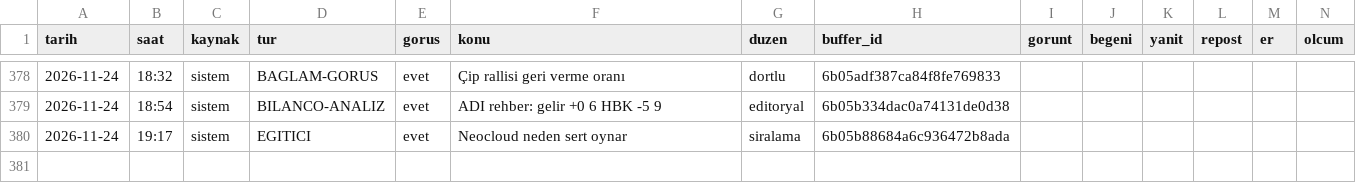
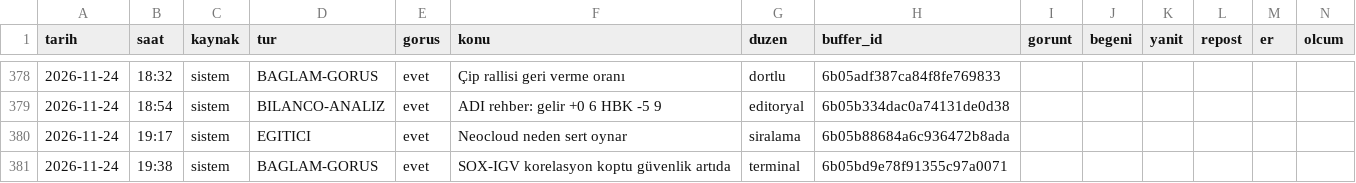
Before and after one commit to enesuludg6-debug/kontra-gorsel, a CSV file: invest/performans_veri.csv, drawn as a sheet; only a part is shown, gaps mark what is left out.

```diff
--- a/invest/performans_veri.csv
+++ b/invest/performans_veri.csv
@@ -380 +380,2 @@ tarih,saat,kaynak,tur,gorus,konu,duzen,buffer_id,gorunt,begeni,yanit,repost,er,o
 2026-11-24,19:17,sistem,EGITICI,evet,Neocloud neden sert oynar,siralama,6b05b88684a6c936472b8ada,,,,,,
+2026-11-24,19:38,sistem,BAGLAM-GORUS,evet,SOX-IGV korelasyon koptu  güvenlik artıda,terminal,6b05bd9e78f91355c97a0071,,,,,,
```
Also changed, not shown: 5 other files.
